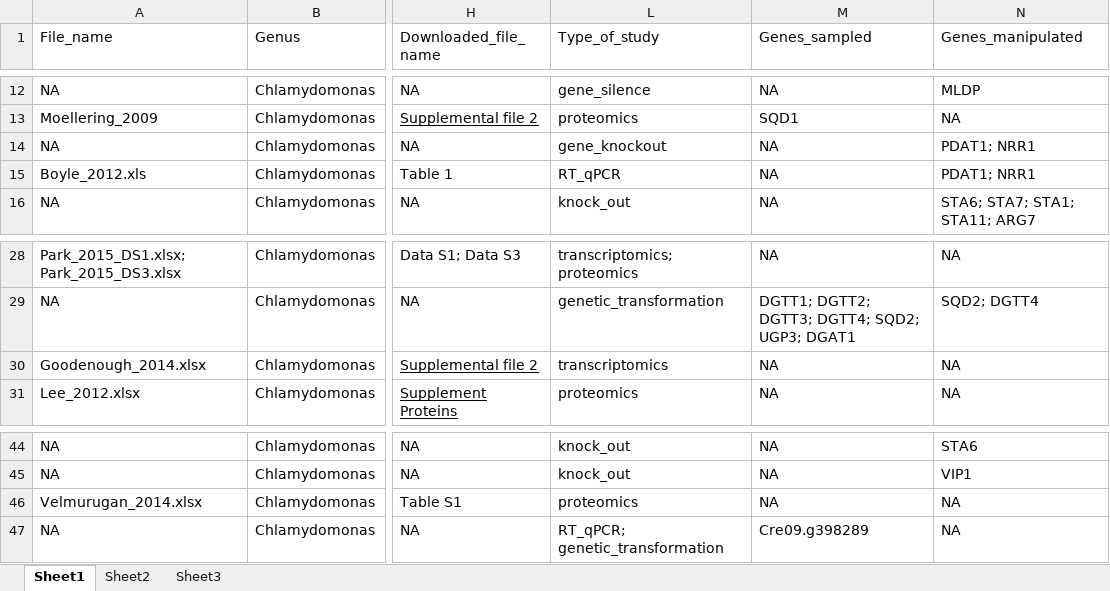
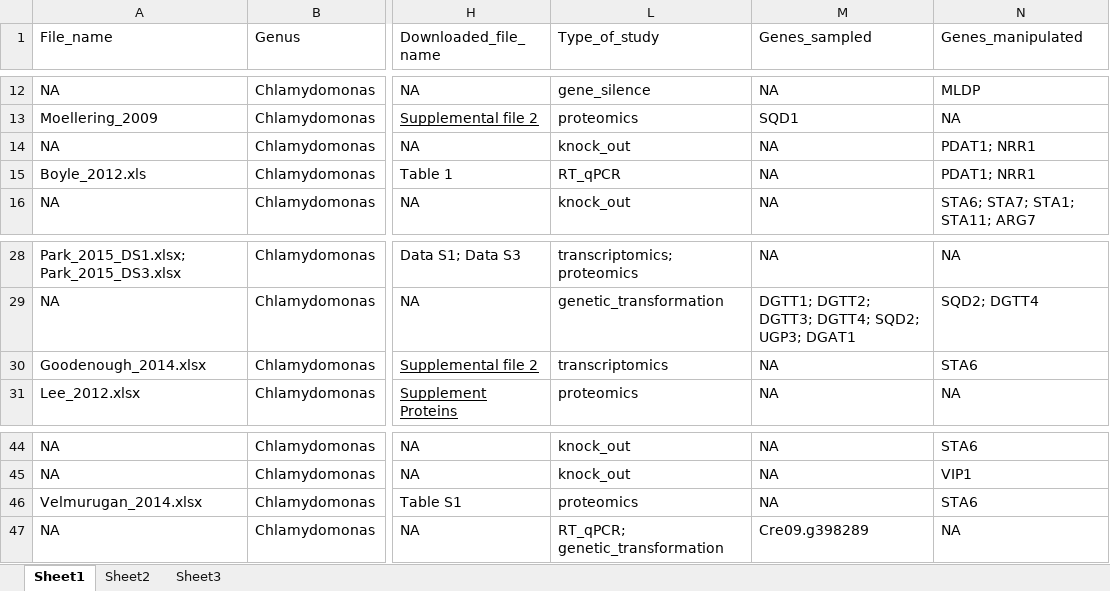
Before and after one commit to alicewchen/lipid_selection, an Excel workbook: data/raw_data/Summary_of_primary_data.xlsx, sheet Sheet1, drawn as a sheet; only a part is shown, gaps mark what is left out; values as stored, in another font and other column widths than the file's, no borders; the diff names each change by its address in the sheet, - before the commit and + after, or states it on an @@ line.

Commit message:
finish doublechecking Genes_manipulated for nonselective studies

```diff
--- a/data/raw_data/Summary_of_primary_data.xlsx (sheet Sheet1)
+++ b/data/raw_data/Summary_of_primary_data.xlsx (sheet Sheet1)
-L14 (Type_of_study): gene_knockout
+L14 (Type_of_study): knock_out
-N30 (Genes_manipulated): NA
+N30 (Genes_manipulated): STA6
-N46 (Genes_manipulated): NA
+N46 (Genes_manipulated): STA6
```
